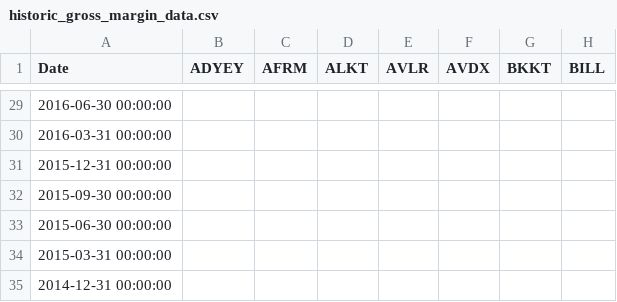
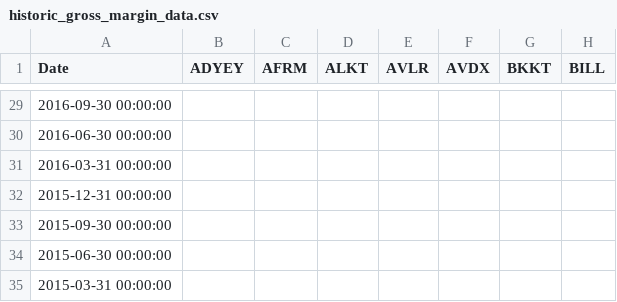
Before and after one commit to F-Prime-Capital/findex-data, a CSV file: historic_gross_margin_data.csv, drawn as a sheet; only a part is shown, gaps mark what is left out; the diff covers the shown part only; the diff names each change by its address in the sheet, - before the commit and + after, or states it on an @@ line.

```diff
--- a/historic_gross_margin_data.csv
+++ b/historic_gross_margin_data.csv
-A29 (Date): 2016-06-30 00:00:00
+A29 (Date): 2016-09-30 00:00:00
-A30 (Date): 2016-03-31 00:00:00
+A30 (Date): 2016-06-30 00:00:00
-A31 (Date): 2015-12-31 00:00:00
+A31 (Date): 2016-03-31 00:00:00
-A32 (Date): 2015-09-30 00:00:00
+A32 (Date): 2015-12-31 00:00:00
-A33 (Date): 2015-06-30 00:00:00
+A33 (Date): 2015-09-30 00:00:00
-A34 (Date): 2015-03-31 00:00:00
+A34 (Date): 2015-06-30 00:00:00
-A35 (Date): 2014-12-31 00:00:00
+A35 (Date): 2015-03-31 00:00:00
```
Also changed, not shown: 27 edited cells elsewhere in this file.
